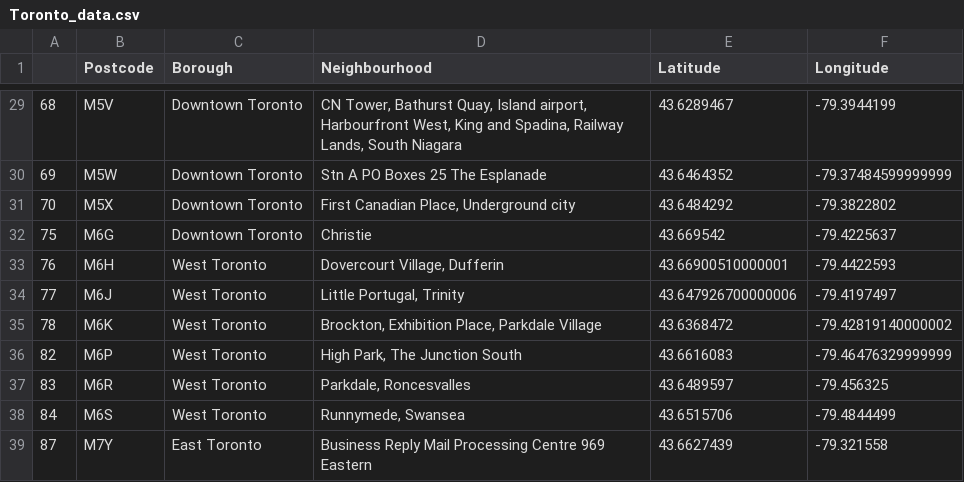
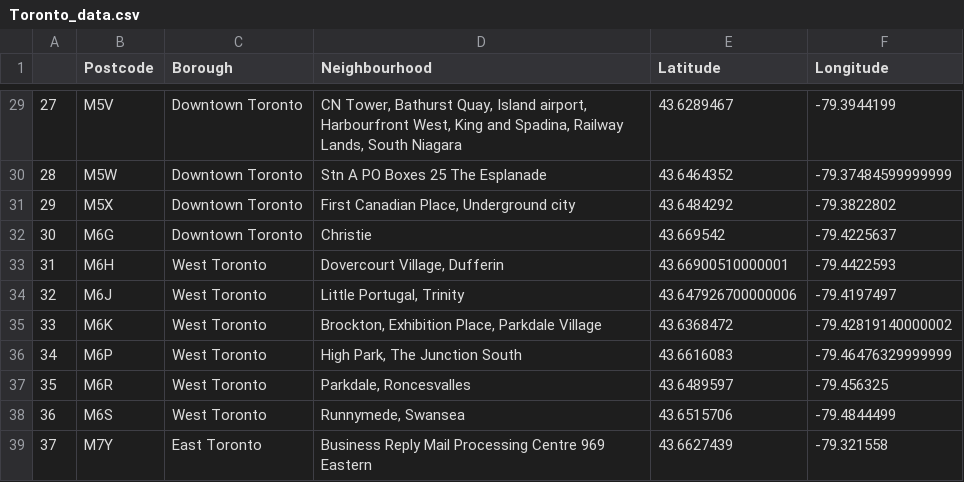
Before and after one commit to y1han/Coursera_Capstone, a CSV file: Toronto_data.csv, drawn as a sheet; only a part is shown, gaps mark what is left out; the diff covers the shown part only.

```diff
--- a/Toronto_data.csv
+++ b/Toronto_data.csv
@@ -29,11 +29,11 @@
-68,M5V,Downtown Toronto,"CN Tower, Bathurst Quay, Island airport, Harbourfront West, King and Spadina, Railway Lands, South Niagara",43.6289467,-79.3944199
-69,M5W,Downtown Toronto,Stn A PO Boxes 25 The Esplanade,43.6464352,-79.37484599999999
-70,M5X,Downtown Toronto,"First Canadian Place, Underground city",43.6484292,-79.3822802
-75,M6G,Downtown Toronto,Christie,43.669542,-79.4225637
-76,M6H,West Toronto,"Dovercourt Village, Dufferin",43.66900510000001,-79.4422593
-77,M6J,West Toronto,"Little Portugal, Trinity",43.647926700000006,-79.4197497
-78,M6K,West Toronto,"Brockton, Exhibition Place, Parkdale Village",43.6368472,-79.42819140000002
-82,M6P,West Toronto,"High Park, The Junction South",43.6616083,-79.46476329999999
-83,M6R,West Toronto,"Parkdale, Roncesvalles",43.6489597,-79.456325
-84,M6S,West Toronto,"Runnymede, Swansea",43.6515706,-79.4844499
-87,M7Y,East Toronto,Business Reply Mail Processing Centre 969 Eastern,43.6627439,-79.321558
+27,M5V,Downtown Toronto,"CN Tower, Bathurst Quay, Island airport, Harbourfront West, King and Spadina, Railway Lands, South Niagara",43.6289467,-79.3944199
+28,M5W,Downtown Toronto,Stn A PO Boxes 25 The Esplanade,43.6464352,-79.37484599999999
+29,M5X,Downtown Toronto,"First Canadian Place, Underground city",43.6484292,-79.3822802
+30,M6G,Downtown Toronto,Christie,43.669542,-79.4225637
+31,M6H,West Toronto,"Dovercourt Village, Dufferin",43.66900510000001,-79.4422593
+32,M6J,West Toronto,"Little Portugal, Trinity",43.647926700000006,-79.4197497
+33,M6K,West Toronto,"Brockton, Exhibition Place, Parkdale Village",43.6368472,-79.42819140000002
+34,M6P,West Toronto,"High Park, The Junction South",43.6616083,-79.46476329999999
+35,M6R,West Toronto,"Parkdale, Roncesvalles",43.6489597,-79.456325
+36,M6S,West Toronto,"Runnymede, Swansea",43.6515706,-79.4844499
+37,M7Y,East Toronto,Business Reply Mail Processing Centre 969 Eastern,43.6627439,-79.321558
```
Also changed, not shown: 27 edited cells elsewhere in this file, 1 other file.
